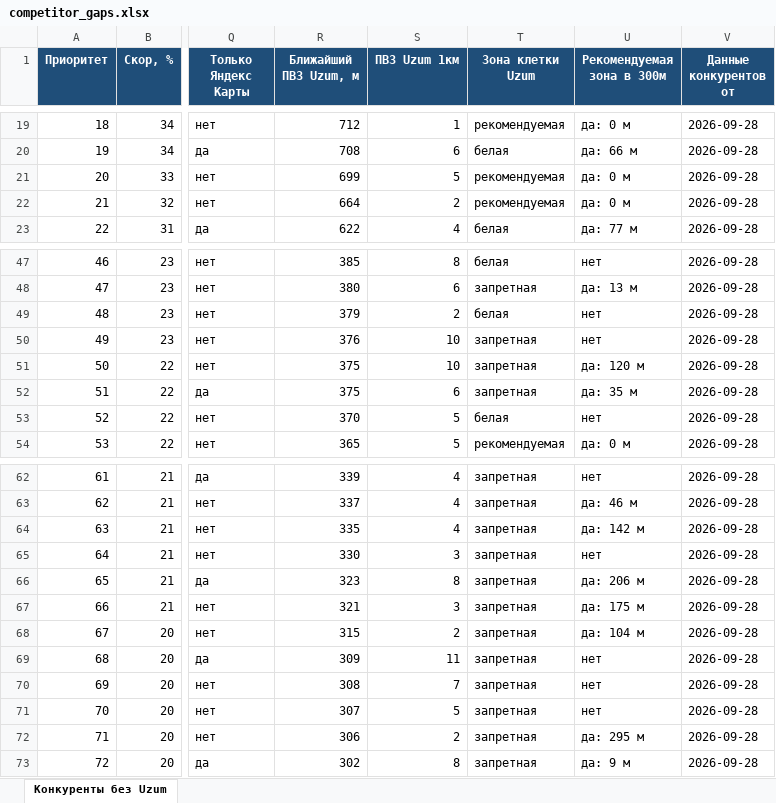
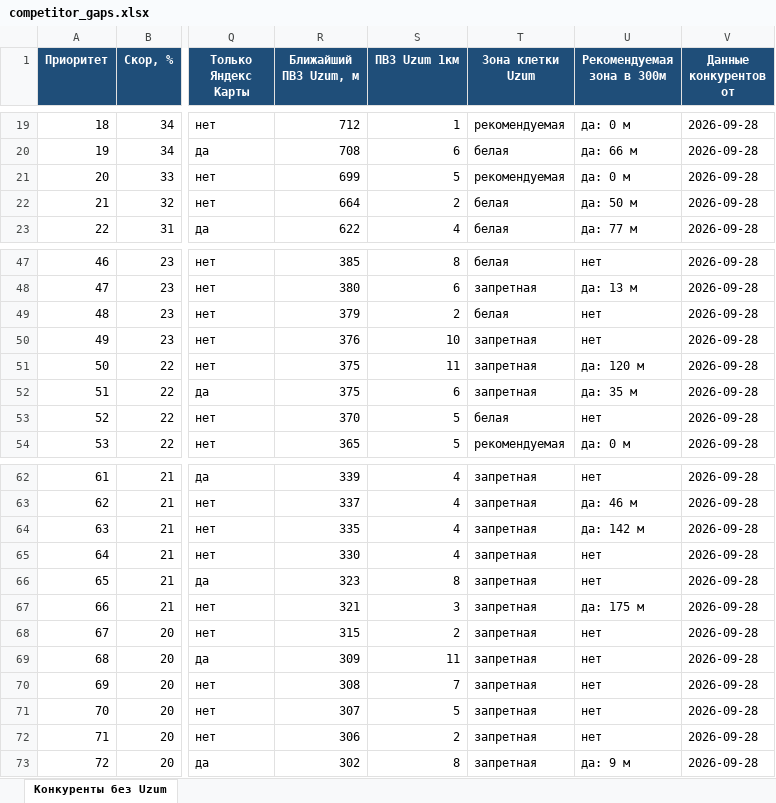
Before and after one commit to ivankorotaev777/map-, an Excel workbook: data/competitor_gaps.xlsx, sheet Конкуренты без Uzum, drawn as a sheet; only a part is shown, gaps mark what is left out; values as stored, in another font and other column widths than the file's, no borders; the diff names each change by its address in the sheet, - before the commit and + after, or states it on an @@ line.

```diff
--- a/data/competitor_gaps.xlsx (sheet Конкуренты без Uzum)
+++ b/data/competitor_gaps.xlsx (sheet Конкуренты без Uzum)
-T22 (Зона клетки Uzum): рекомендуемая
+T22 (Зона клетки Uzum): белая
-U22 (Рекомендуемая зона в 300м): да: 0 м
+U22 (Рекомендуемая зона в 300м): да: 50 м
-S51 (ПВЗ Uzum 1км): 10
+S51 (ПВЗ Uzum 1км): 11
-S65 (ПВЗ Uzum 1км): 3
+S65 (ПВЗ Uzum 1км): 4
-U66 (Рекомендуемая зона в 300м): да: 206 м
+U66 (Рекомендуемая зона в 300м): нет
-U68 (Рекомендуемая зона в 300м): да: 104 м
+U68 (Рекомендуемая зона в 300м): нет
-U72 (Рекомендуемая зона в 300м): да: 295 м
+U72 (Рекомендуемая зона в 300м): нет
```
Also changed, not shown: data/pvz_shortlist.xlsx, data/zhk_registry.xlsx, 5 other files.
